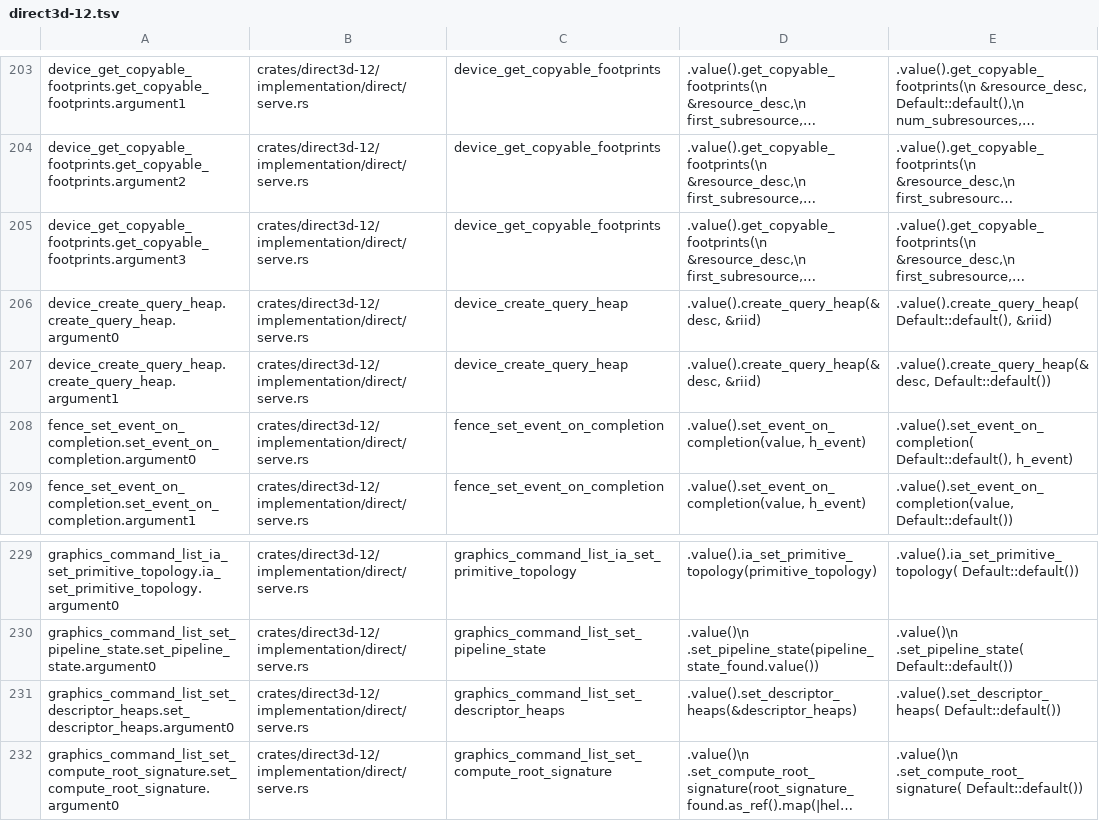
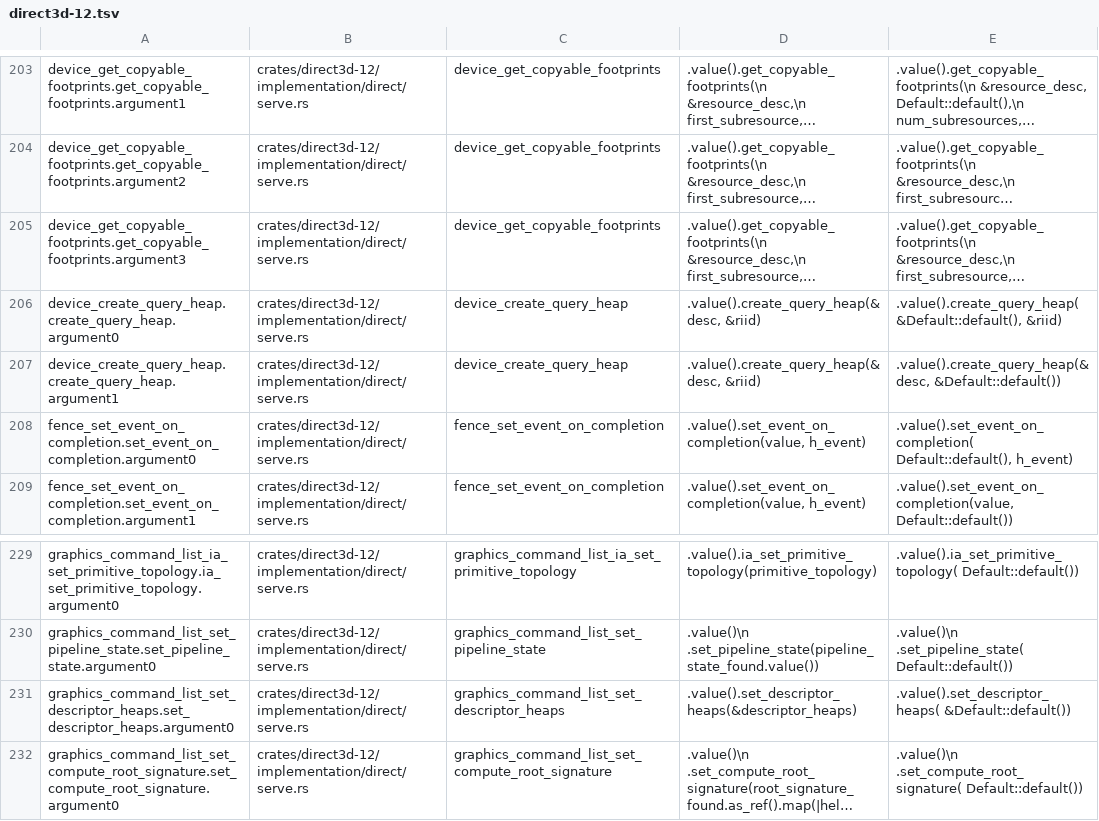
Before and after one commit to Declarative-labs/wcontainers, a TSV file: tools/api-crate-generator/plants/direct3d-12.tsv, drawn as a sheet; only a part is shown, gaps mark what is left out; long unchanged cells end in …; the diff covers the shown part only; the diff names each change by its address in the sheet, - before the commit and + after, or states it on an @@ line.

```diff
--- a/tools/api-crate-generator/plants/direct3d-12.tsv
+++ b/tools/api-crate-generator/plants/direct3d-12.tsv
-E206: .value().create_query_heap( Default::default(), &riid)
+E206: .value().create_query_heap( &Default::default(), &riid)
-E207: .value().create_query_heap(&desc, Default::default())
+E207: .value().create_query_heap(&desc, &Default::default())
-E231: .value().set_descriptor_heaps( Default::default())
+E231: .value().set_descriptor_heaps( &Default::default())
```
Also changed, not shown: 13 edited cells elsewhere in this file, 12 other files.
